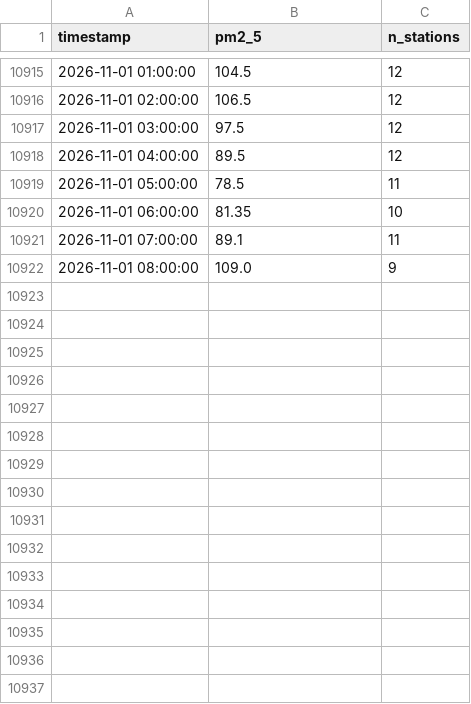
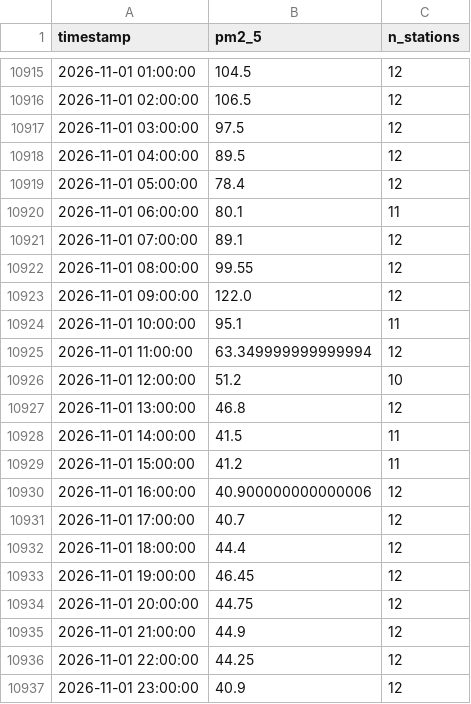
Before and after one commit to MufeedHaider/karachi-aqi-predictor, a CSV file: data/ground_history.csv, drawn as a sheet; only a part is shown, gaps mark what is left out; the diff covers the shown part only.

```diff
--- a/data/ground_history.csv
+++ b/data/ground_history.csv
@@ -10918,5 +10918,20 @@ timestamp,pm2_5,n_stations
 2026-11-01 04:00:00,89.5,12
-2026-11-01 05:00:00,78.5,11
-2026-11-01 06:00:00,81.35,10
-2026-11-01 07:00:00,89.1,11
-2026-11-01 08:00:00,109.0,9
+2026-11-01 05:00:00,78.4,12
+2026-11-01 06:00:00,80.1,11
+2026-11-01 07:00:00,89.1,12
+2026-11-01 08:00:00,99.55,12
+2026-11-01 09:00:00,122.0,12
+2026-11-01 10:00:00,95.1,11
+2026-11-01 11:00:00,63.349999999999994,12
+2026-11-01 12:00:00,51.2,10
+2026-11-01 13:00:00,46.8,12
+2026-11-01 14:00:00,41.5,11
+2026-11-01 15:00:00,41.2,11
+2026-11-01 16:00:00,40.900000000000006,12
+2026-11-01 17:00:00,40.7,12
+2026-11-01 18:00:00,44.4,12
+2026-11-01 19:00:00,46.45,12
+2026-11-01 20:00:00,44.75,12
+2026-11-01 21:00:00,44.9,12
+2026-11-01 22:00:00,44.25,12
+2026-11-01 23:00:00,40.9,12
```
Also changed, not shown: 10 added rows elsewhere in this file, data/forecast_72hr.csv, data/recent_history.csv, 15 other files.
